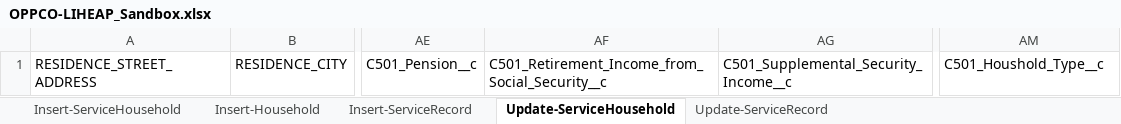
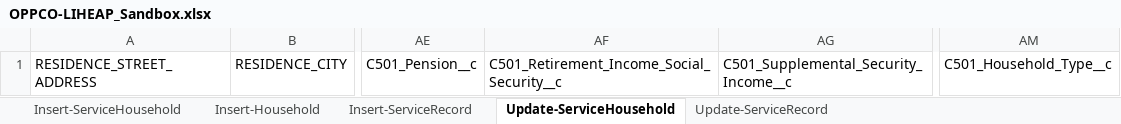
Before and after one commit to 501Commons/Salesforce-Importer, an Excel workbook: Clients/OPPCO/OPPCO-LIHEAP_Sandbox.xlsx, sheet Update-ServiceHousehold, drawn as a sheet; only a part is shown, gaps mark what is left out; values as stored, in another font and other column widths than the file's, no borders; table styles not drawn; the diff names each change by its address in the sheet, - before the commit and + after, or states it on an @@ line.

```diff
--- a/Clients/OPPCO/OPPCO-LIHEAP_Sandbox.xlsx (sheet Update-ServiceHousehold)
+++ b/Clients/OPPCO/OPPCO-LIHEAP_Sandbox.xlsx (sheet Update-ServiceHousehold)
-AF1: C501_Retirement_Income_from_Social_Security__c
+AF1: C501_Retirement_Income_Social_Security__c
-AM1: C501_Houshold_Type__c
+AM1: C501_Household_Type__c
```
Also changed, not shown: 1 other file.
